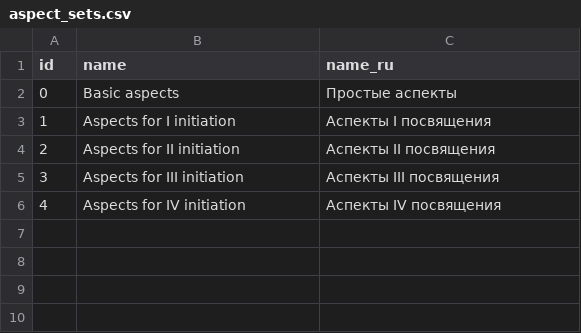
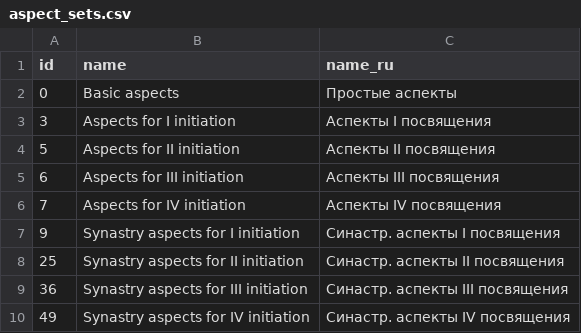
Before and after one commit to atten/zodiac, a CSV file: bin/astroprocessor/aspect_sets.csv, drawn as a sheet.

Commit message:
added synastry aspect sets

```diff
--- a/bin/astroprocessor/aspect_sets.csv
+++ b/bin/astroprocessor/aspect_sets.csv
@@ -2,5 +2,9 @@
 0;Basic aspects;Простые аспекты
-1;Aspects for I initiation;Аспекты I посвящения
-2;Aspects for II initiation;Аспекты II посвящения
-3;Aspects for III initiation;Аспекты III посвящения
-4;Aspects for IV initiation;Аспекты IV посвящения
+3;Aspects for I initiation;Аспекты I посвящения
+5;Aspects for II initiation;Аспекты II посвящения
+6;Aspects for III initiation;Аспекты III посвящения
+7;Aspects for IV initiation;Аспекты IV посвящения
+9;Synastry aspects for I initiation;Синастр. аспекты I посвящения
+25;Synastry aspects for II initiation;Синастр. аспекты II посвящения
+36;Synastry aspects for III initiation;Синастр. аспекты III посвящения
+49;Synastry aspects for IV initiation;Синастр. аспекты IV посвящения
```
Also changed, not shown: 31 other files.
